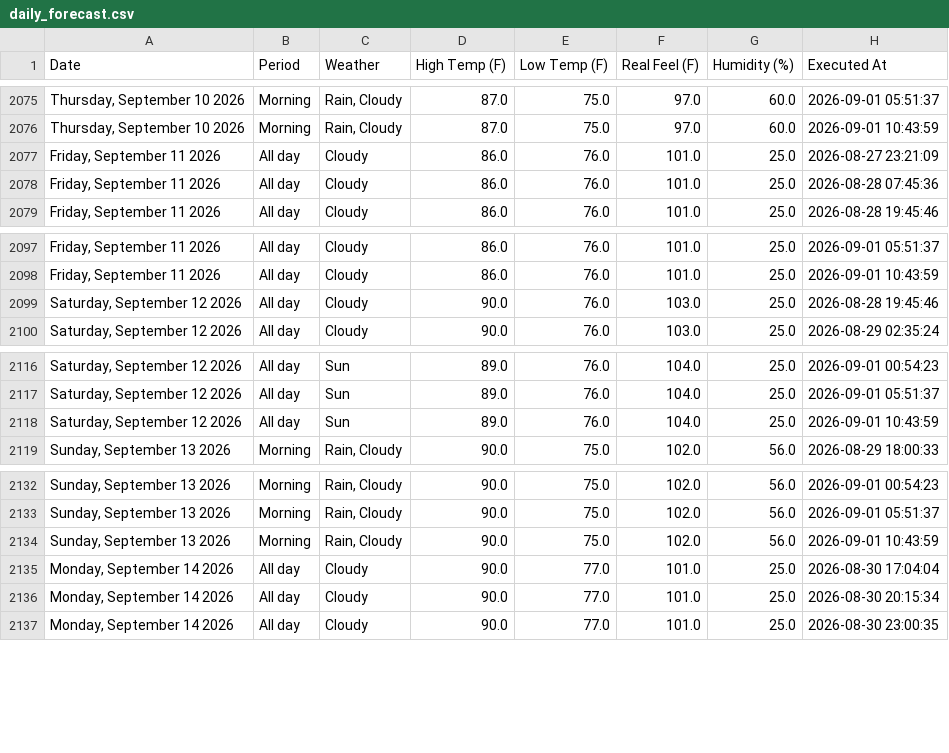
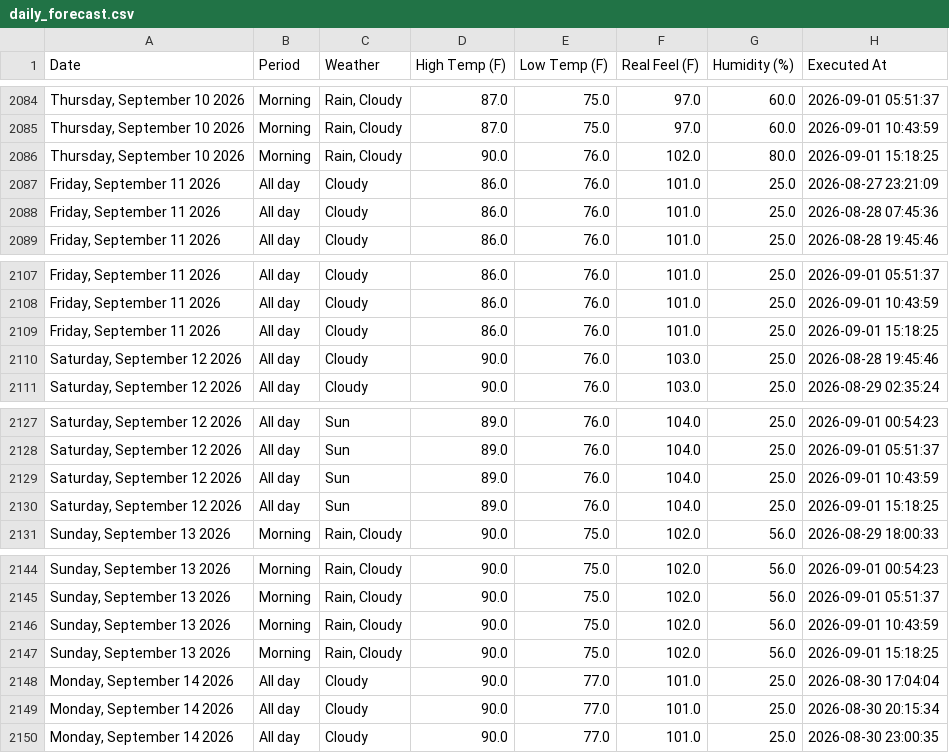
Before and after one commit to pthphien/accuweather, a CSV file: data/daily_forecast.csv, drawn as a sheet; only a part is shown, gaps mark what is left out; the diff covers the shown part only; the diff names each change by its address in the sheet, - before the commit and + after, or states it on an @@ line.

```diff
--- a/data/daily_forecast.csv
+++ b/data/daily_forecast.csv
+row 2086: Thursday, September 10 2026 | Morning | Rain, Cloudy | 90.0 | 76.0 | 102.0 | 80.0 | 2026-09-01 15:18:25
+row 2109: Friday, September 11 2026 | All day | Cloudy | 86.0 | 76.0 | 101.0 | 25.0 | 2026-09-01 15:18:25
+row 2130: Saturday, September 12 2026 | All day | Sun | 89.0 | 76.0 | 104.0 | 25.0 | 2026-09-01 15:18:25
+row 2147: Sunday, September 13 2026 | Morning | Rain, Cloudy | 90.0 | 75.0 | 102.0 | 56.0 | 2026-09-01 15:18:25
```
Also changed, not shown: 11 added rows elsewhere in this file, 3 other files.
